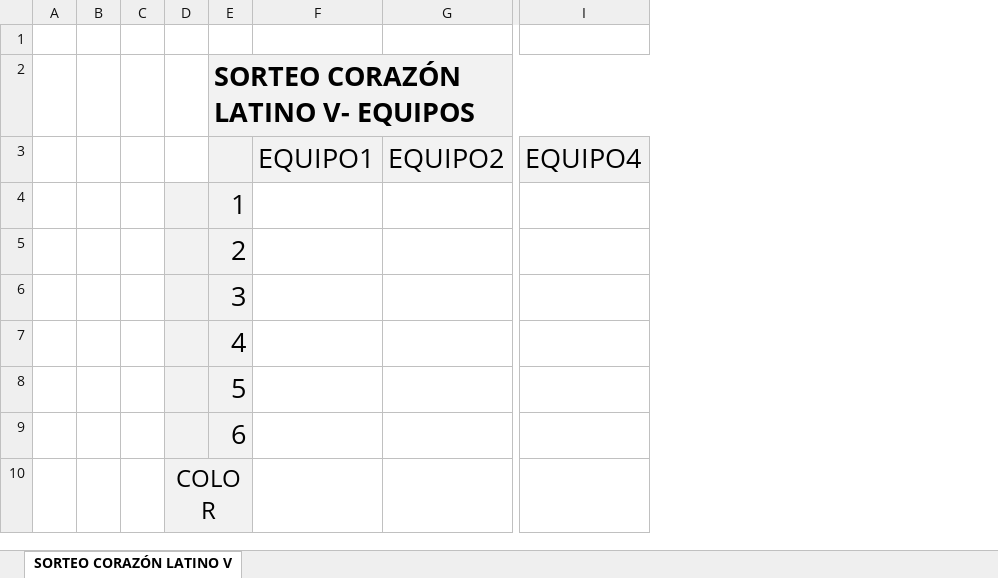
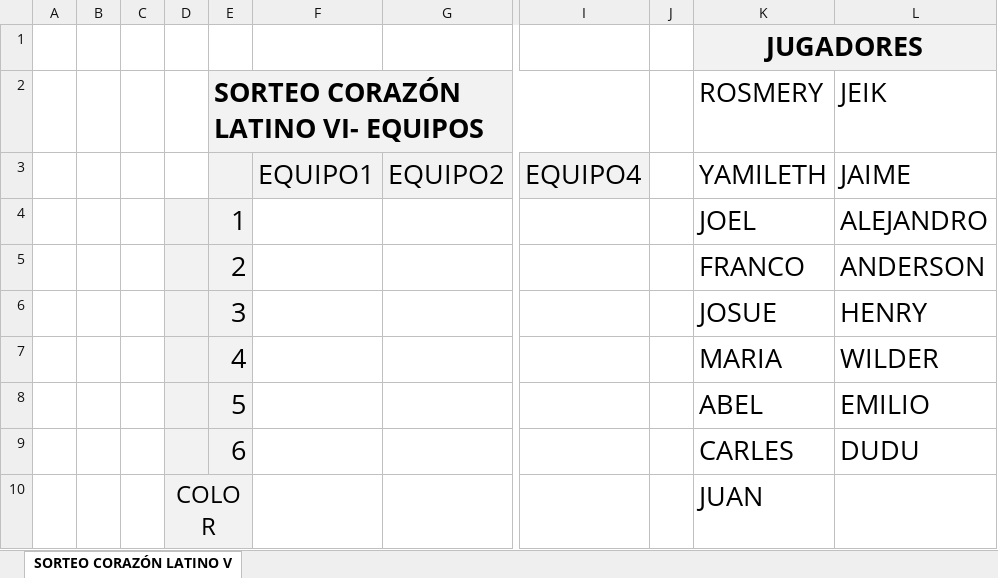
Before and after one commit to jlverbel09/deportazo, an Excel workbook: excel-campeonatos.xlsx, sheet SORTEO CORAZÓN LATINO V, drawn as a sheet; only a part is shown, gaps mark what is left out; values as stored, in another font and other column widths than the file's, no borders; charts and pictures not drawn; the diff names each change by its address in the sheet, - before the commit and + after, or states it on an @@ line.

```diff
--- a/excel-campeonatos.xlsx (sheet SORTEO CORAZÓN LATINO V)
+++ b/excel-campeonatos.xlsx (sheet SORTEO CORAZÓN LATINO V)
+column J, empty
+column K (ROSMERY), row 1: JUGADORES; rows 3-10: YAMILETH | JOEL | FRANCO | JOSUE | MARIA | ABEL | CARLES | JUAN
+column L (JEIK), rows 3-9: JAIME | ALEJANDRO | ANDERSON | HENRY | WILDER | EMILIO | DUDU
-E2: SORTEO CORAZÓN LATINO V- EQUIPOS
+E2: SORTEO CORAZÓN LATINO VI- EQUIPOS
```
Also changed, not shown: 1 other file.
